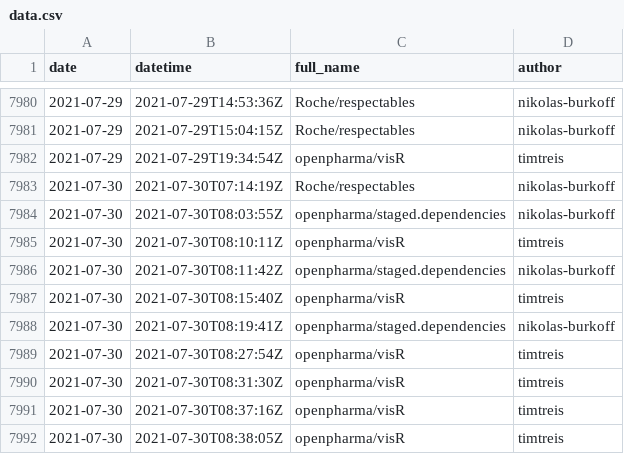
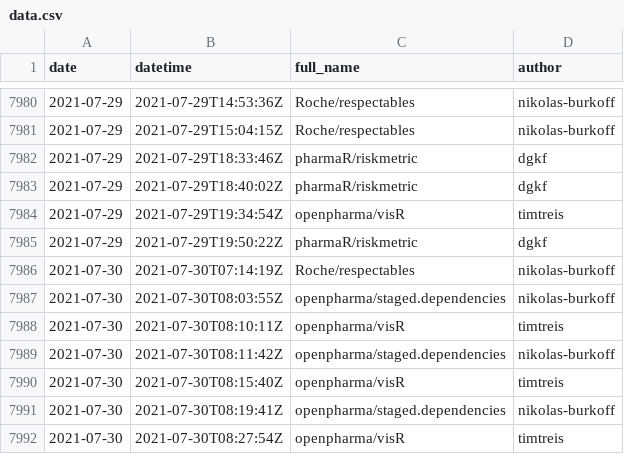
Before and after one commit to openpharma/openpharma_log, a CSV file: all-commits/data.csv, drawn as a sheet; only a part is shown, gaps mark what is left out; the shorter side is filled out with more unchanged rows; the diff covers the shown part only; the diff names each change by its address in the sheet, - before the commit and + after, or states it on an @@ line.

```diff
--- a/all-commits/data.csv
+++ b/all-commits/data.csv
+row 7982: 2021-07-29 | 2021-07-29T18:33:46Z | pharmaR/riskmetric | dgkf
+row 7983: 2021-07-29 | 2021-07-29T18:40:02Z | pharmaR/riskmetric | dgkf
+row 7985: 2021-07-29 | 2021-07-29T19:50:22Z | pharmaR/riskmetric | dgkf
```
Also changed, not shown: 19 added rows elsewhere in this file, 3 other files.
